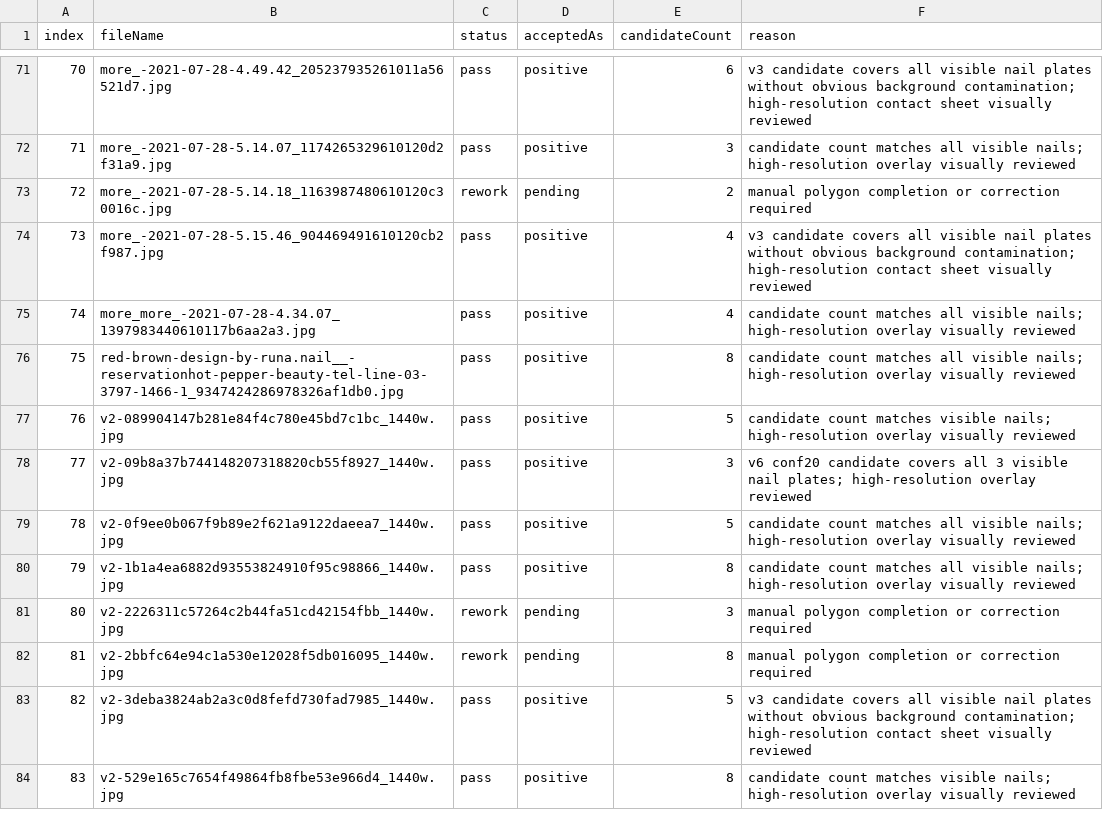
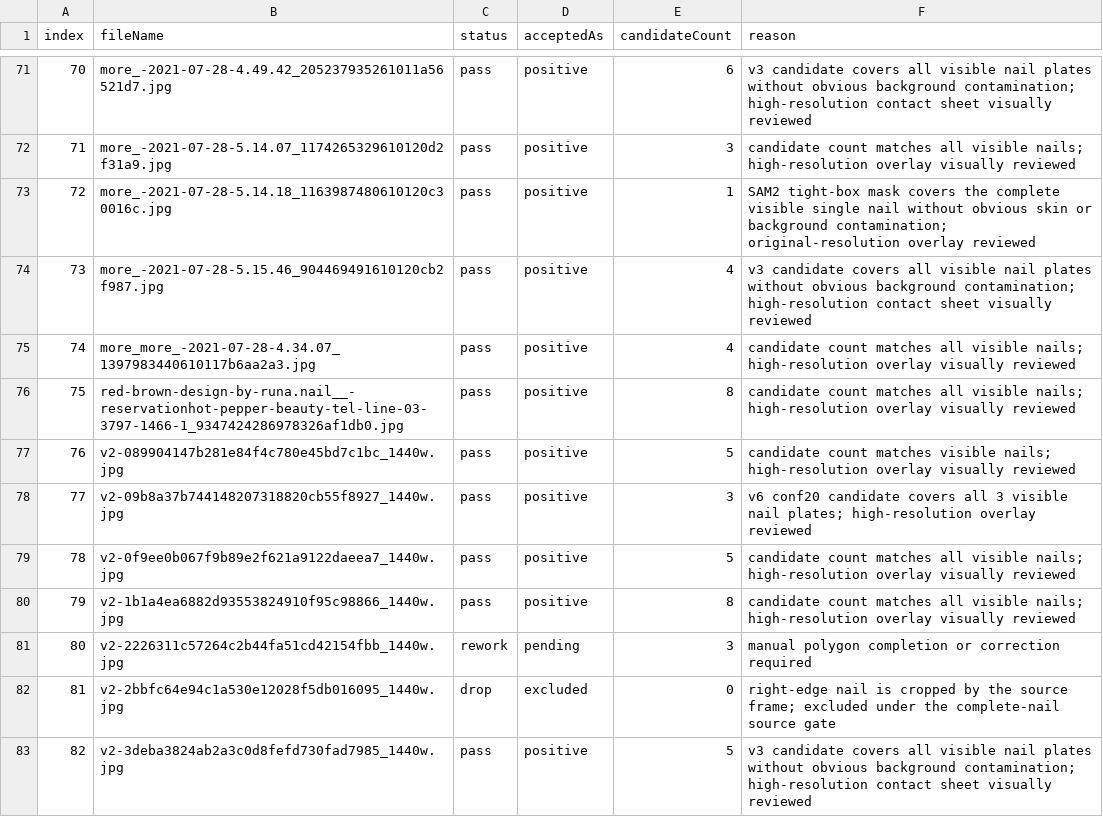
Before and after one commit to yaoyinyu/JiaRu, a CSV file: 辅助材料/real-material-review-2026-07-12/review/prelabel-v2-visual-review.csv, drawn as a sheet; only a part is shown, gaps mark what is left out; the shorter side is filled out with more unchanged rows.

Commit message:
data: audit new synthetic nail corpus

```diff
--- a/辅助材料/real-material-review-2026-07-12/review/prelabel-v2-visual-review.csv
+++ b/辅助材料/real-material-review-2026-07-12/review/prelabel-v2-visual-review.csv
@@ -72,3 +72,3 @@
 "71","more_-2021-07-28-5.14.07_1174265329610120d2f31a9.jpg","pass","positive","3","candidate count matches all visible nails; high-resolution overlay visually reviewed"
-"72","more_-2021-07-28-5.14.18_1163987480610120c30016c.jpg","rework","pending","2","manual polygon completion or correction required"
+"72","more_-2021-07-28-5.14.18_1163987480610120c30016c.jpg","pass","positive","1","SAM2 tight-box mask covers the complete visible single nail without obvious skin or background contamination; original-resolution overlay reviewed"
 "73","more_-2021-07-28-5.15.46_904469491610120cb2f987.jpg","pass","positive","4","v3 candidate covers all visible nail plates without obvious background contamination; high-resolution contact sheet visually reviewed"
@@ -81,3 +81,3 @@
 "80","v2-2226311c57264c2b44fa51cd42154fbb_1440w.jpg","rework","pending","3","manual polygon completion or correction required"
-"81","v2-2bbfc64e94c1a530e12028f5db016095_1440w.jpg","rework","pending","8","manual polygon completion or correction required"
+"81","v2-2bbfc64e94c1a530e12028f5db016095_1440w.jpg","drop","excluded","0","right-edge nail is cropped by the source frame; excluded under the complete-nail source gate"
 "82","v2-3deba3824ab2a3c0d8fefd730fad7985_1440w.jpg","pass","positive","5","v3 candidate covers all visible nail plates without obvious background contamination; high-resolution contact sheet visually reviewed"
```
Also changed, not shown: 辅助材料/real-material-review-2026-07-12/review/screening-review.csv, 13 other files.
